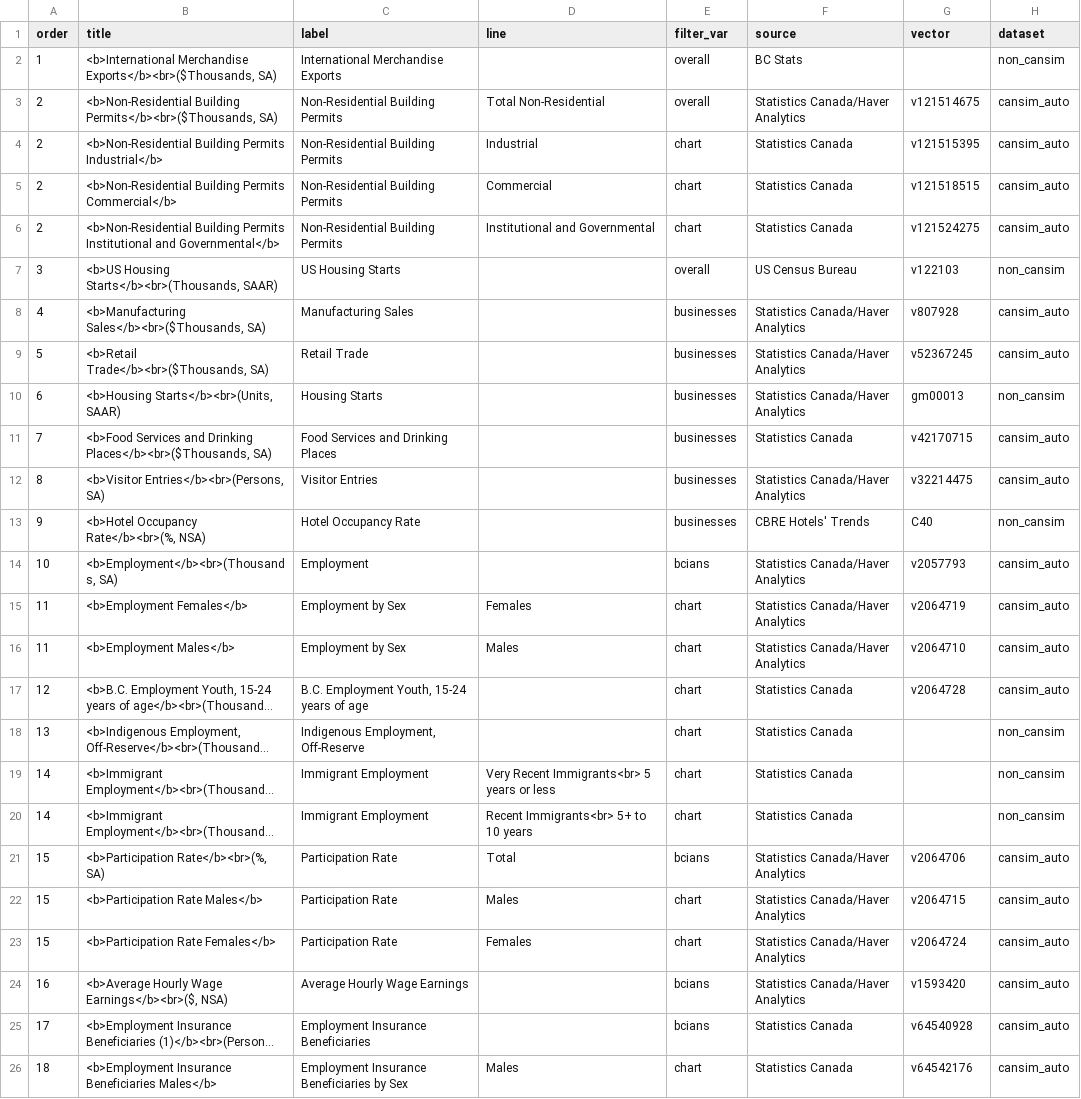
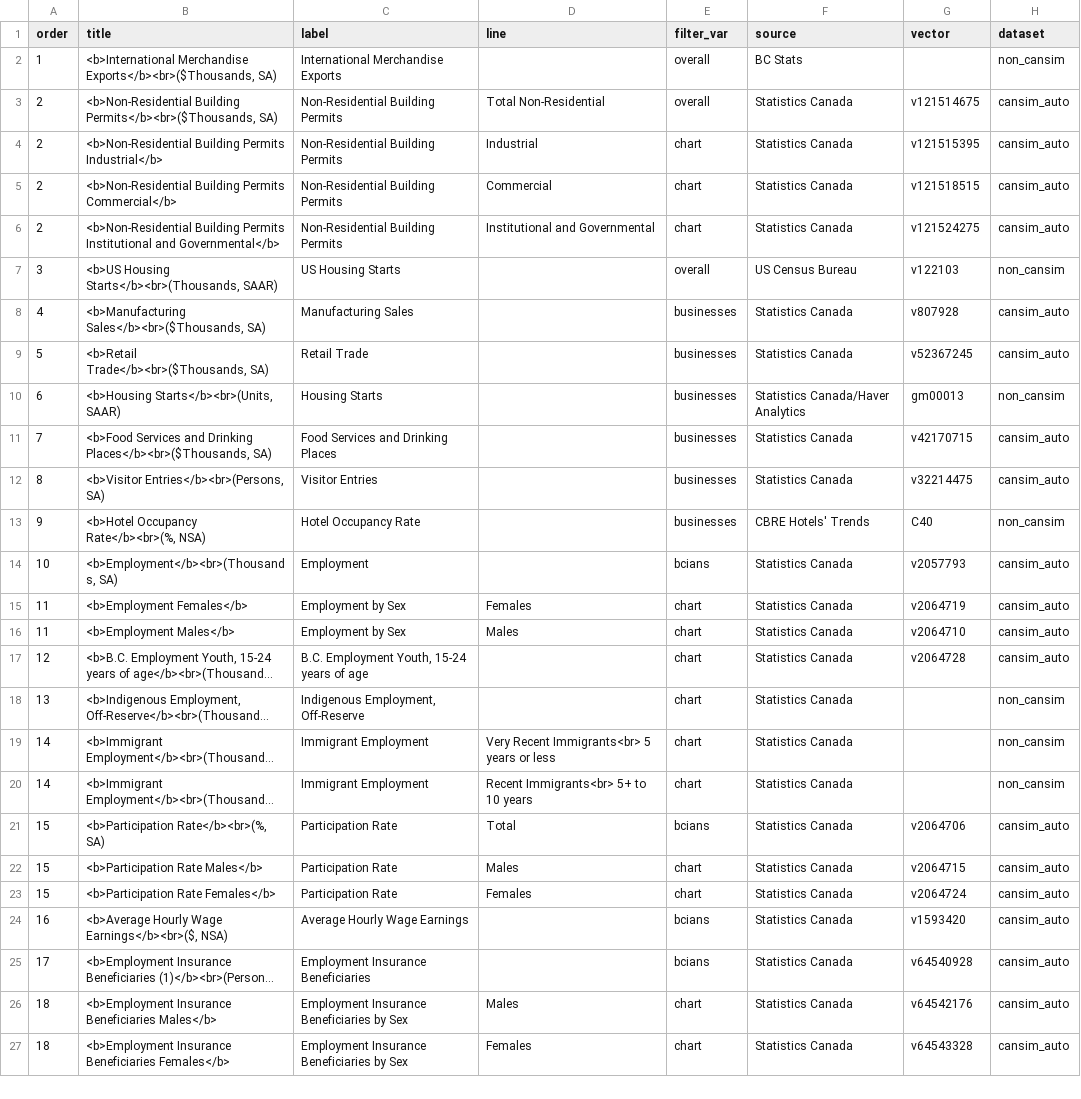
Before and after one commit to bcgov/economic_recovery_indicators, a CSV file: app/indicators_list.csv, drawn as a sheet; only a part is shown; the shorter side is filled out with more unchanged rows; long unchanged cells end in …; the diff covers the shown part only; the diff names each change by its address in the sheet, - before the commit and + after, or states it on an @@ line.

Commit message:
updating chart sources

```diff
--- a/app/indicators_list.csv
+++ b/app/indicators_list.csv
-F3 (source): Statistics Canada/Haver Analytics
+F3 (source): Statistics Canada
-F8:F9 (source): Statistics Canada/Haver Analytics
+F8:F9 (source): Statistics Canada
-F12 (source): Statistics Canada/Haver Analytics
+F12 (source): Statistics Canada
-F14:F16 (source): Statistics Canada/Haver Analytics
+F14:F16 (source): Statistics Canada
-F21:F24 (source): Statistics Canada/Haver Analytics
+F21:F24 (source): Statistics Canada
```
Also changed, not shown: 3 edited cells elsewhere in this file, 1 other file.
